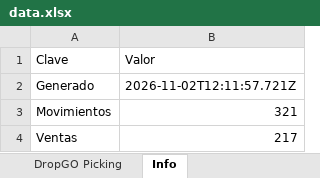
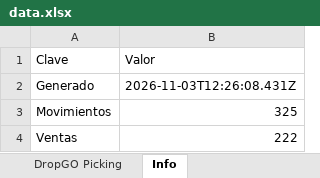
Before and after one commit to alaskanext-blip/ERPvarin, an Excel workbook: data.xlsx, sheet Info, drawn as a sheet; values as stored, in another font and other column widths than the file's, no borders; the diff names each change by its address in the sheet, - before the commit and + after, or states it on an @@ line.

```diff
--- a/data.xlsx (sheet Info)
+++ b/data.xlsx (sheet Info)
-B2 (Valor): 2026-11-02T12:11:57.721Z
+B2 (Valor): 2026-11-03T12:26:08.431Z
-B3 (Valor): 321
+B3 (Valor): 325
-B4 (Valor): 217
+B4 (Valor): 222
```
Also changed, not shown: sheet Ventas, sheet Movimientos, sheet Historial.
